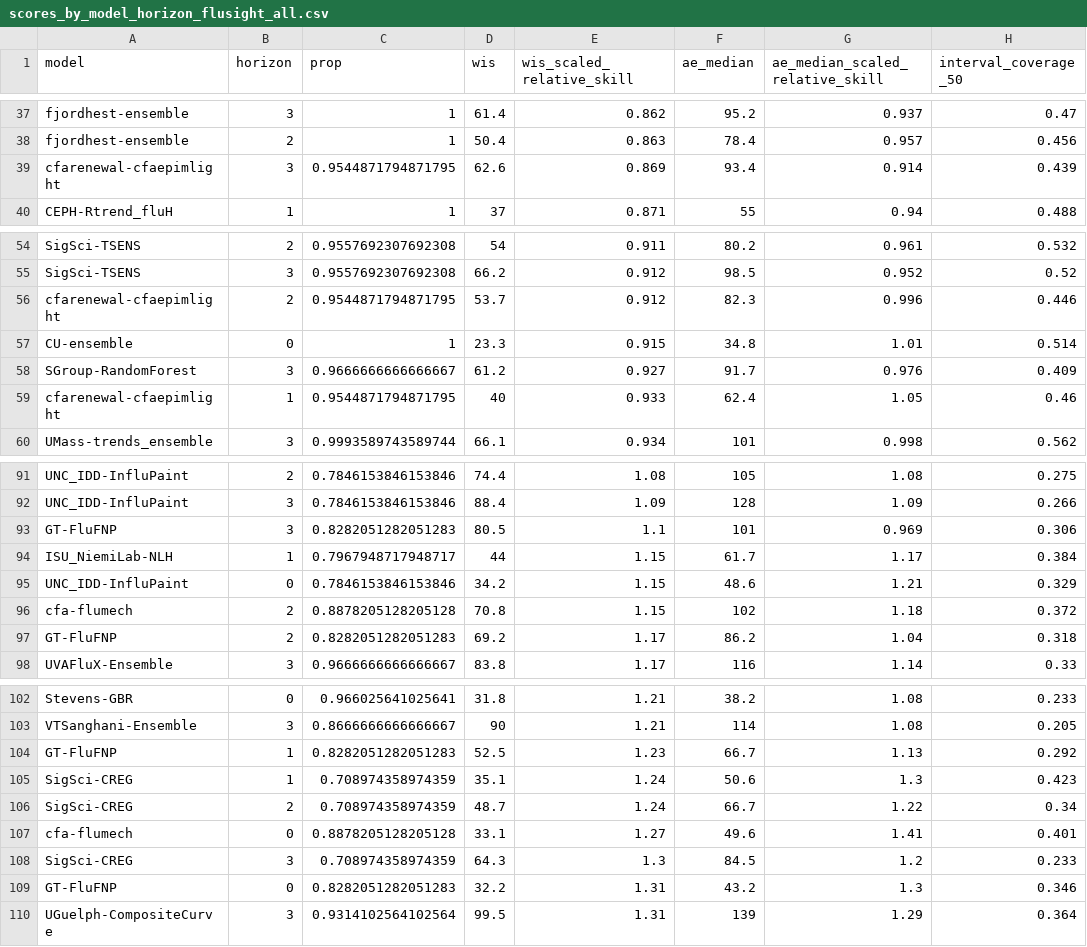
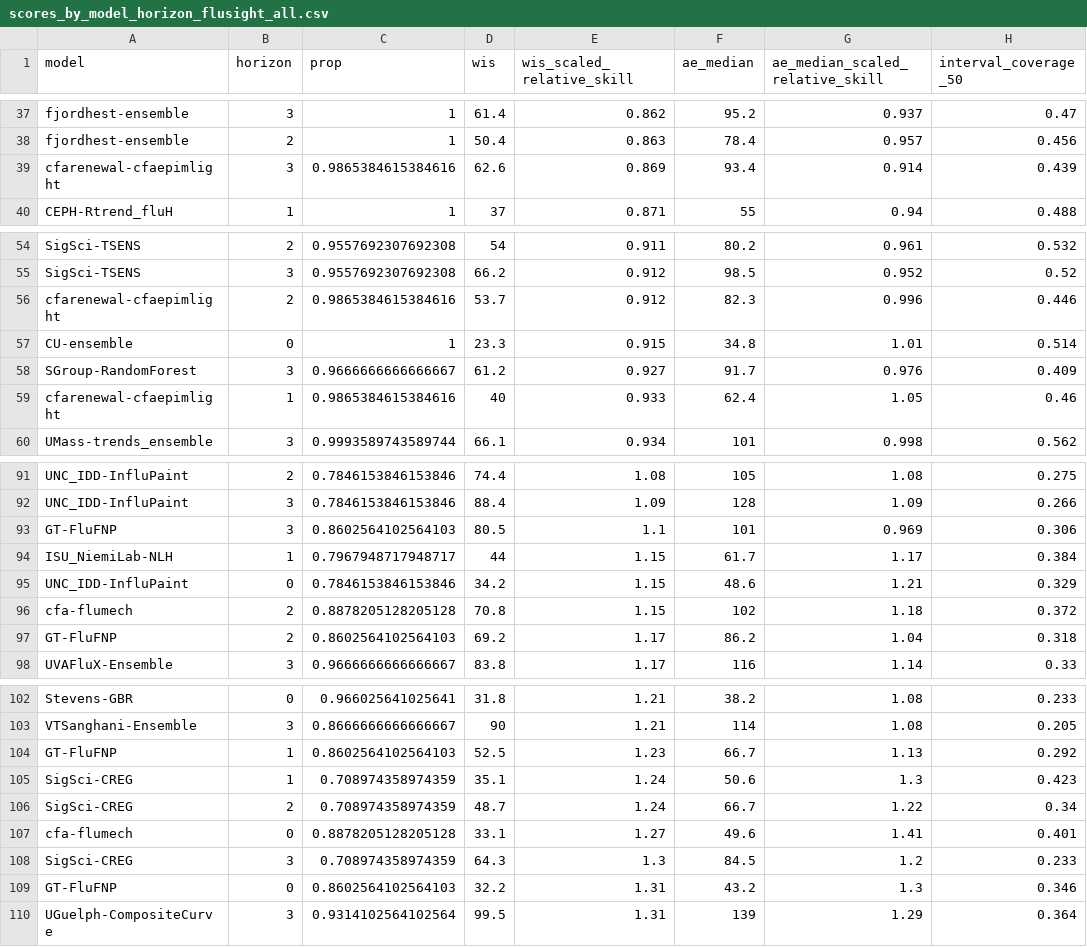
Before and after one commit to reichlab/flusion-manuscript, a CSV file: artifacts/scores/scores_by_model_horizon_flusight_all.csv, drawn as a sheet; only a part is shown, gaps mark what is left out; the diff covers the shown part only; the diff names each change by its address in the sheet, - before the commit and + after, or states it on an @@ line.

```diff
--- a/artifacts/scores/scores_by_model_horizon_flusight_all.csv
+++ b/artifacts/scores/scores_by_model_horizon_flusight_all.csv
-C39 (prop): 0.9544871794871795
+C39 (prop): 0.9865384615384616
-C56 (prop): 0.9544871794871795
+C56 (prop): 0.9865384615384616
-C59 (prop): 0.9544871794871795
+C59 (prop): 0.9865384615384616
-C93 (prop): 0.8282051282051283
+C93 (prop): 0.8602564102564103
-C97 (prop): 0.8282051282051283
+C97 (prop): 0.8602564102564103
-C104 (prop): 0.8282051282051283
+C104 (prop): 0.8602564102564103
-C109 (prop): 0.8282051282051283
+C109 (prop): 0.8602564102564103
```
Also changed, not shown: 1 edited cell elsewhere in this file, artifacts/initial_target_data.csv, artifacts/scores/scores_by_model_flusight_all.csv, 18 other files.
